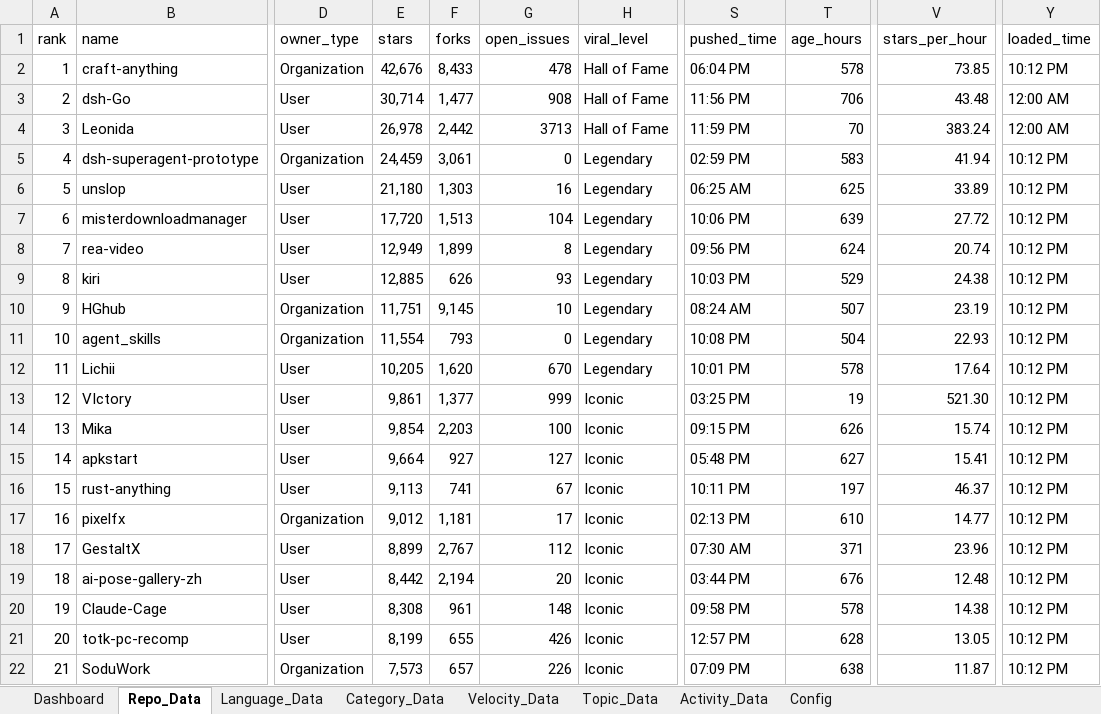
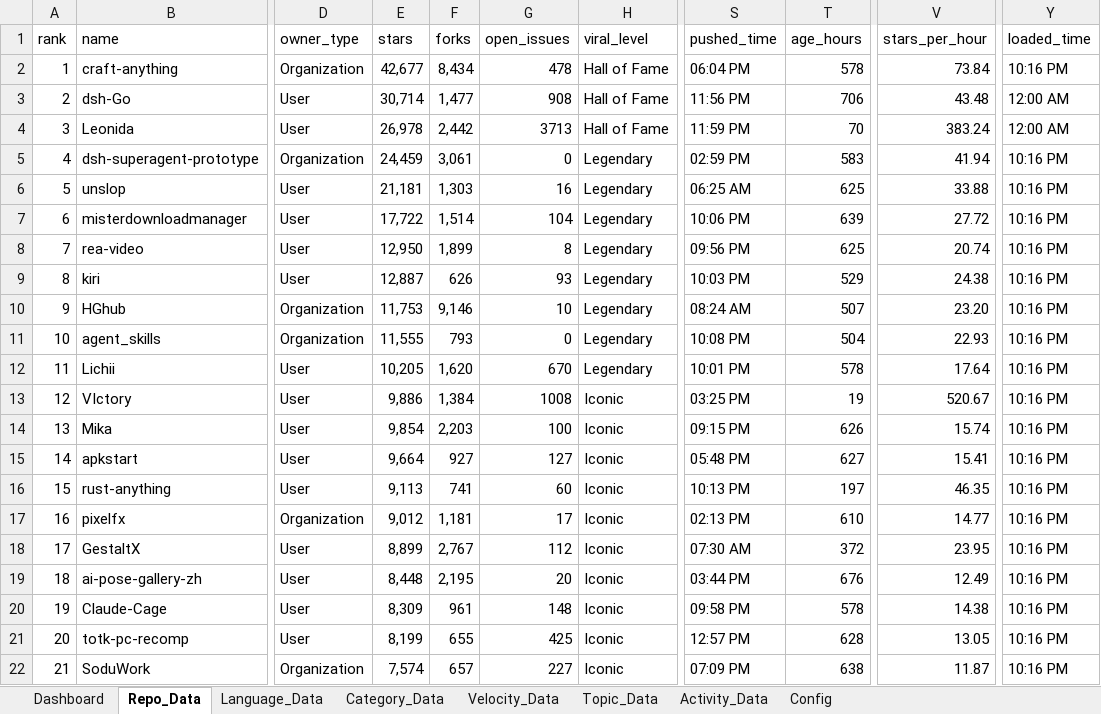
Before and after one commit to DishantBhere/GitHub-ETL-Engine-V2, an Excel workbook: GitHub_Trending_Dashboard.xlsx, sheet Repo_Data, drawn as a sheet; only a part is shown, gaps mark what is left out; values as stored, in another font and other column widths than the file's, no borders; table styles not drawn; the diff covers the shown part only; the diff names each change by its address in the sheet, - before the commit and + after, or states it on an @@ line.

```diff
--- a/GitHub_Trending_Dashboard.xlsx (sheet Repo_Data)
+++ b/GitHub_Trending_Dashboard.xlsx (sheet Repo_Data)
-E2 (stars): 42,676
+E2 (stars): 42,677
-F2 (forks): 8,433
+F2 (forks): 8,434
-V2 (stars_per_hour): 73.85
+V2 (stars_per_hour): 73.84
-Y2 (loaded_time): 10:12 PM
+Y2 (loaded_time): 10:16 PM
-Y5:Y22 (loaded_time): 10:12 PM
+Y5:Y22 (loaded_time): 10:16 PM
-E6 (stars): 21,180
+E6 (stars): 21,181
-V6 (stars_per_hour): 33.89
+V6 (stars_per_hour): 33.88
-E7 (stars): 17,720
+E7 (stars): 17,722
-F7 (forks): 1,513
+F7 (forks): 1,514
-E8 (stars): 12,949
+E8 (stars): 12,950
-T8 (age_hours): 624
+T8 (age_hours): 625
-E9 (stars): 12,885
+E9 (stars): 12,887
-E10 (stars): 11,751
+E10 (stars): 11,753
-F10 (forks): 9,145
+F10 (forks): 9,146
-V10 (stars_per_hour): 23.19
+V10 (stars_per_hour): 23.20
-E11 (stars): 11,554
+E11 (stars): 11,555
-E13 (stars): 9,861
+E13 (stars): 9,886
-F13 (forks): 1,377
+F13 (forks): 1,384
-G13 (open_issues): 999
+G13 (open_issues): 1008
-V13 (stars_per_hour): 521.30
+V13 (stars_per_hour): 520.67
-G16 (open_issues): 67
+G16 (open_issues): 60
-S16 (pushed_time): 10:11 PM
+S16 (pushed_time): 10:13 PM
-V16 (stars_per_hour): 46.37
+V16 (stars_per_hour): 46.35
-T18 (age_hours): 371
+T18 (age_hours): 372
-V18 (stars_per_hour): 23.96
+V18 (stars_per_hour): 23.95
-E19 (stars): 8,442
+E19 (stars): 8,448
-F19 (forks): 2,194
+F19 (forks): 2,195
-V19 (stars_per_hour): 12.48
+V19 (stars_per_hour): 12.49
-E20 (stars): 8,308
+E20 (stars): 8,309
-G21 (open_issues): 426
+G21 (open_issues): 425
-E22 (stars): 7,573
+E22 (stars): 7,574
-G22 (open_issues): 226
+G22 (open_issues): 227
```
Also changed, not shown: 1081 edited cells elsewhere in this sheet, sheet Language_Data, sheet Velocity_Data, sheet Topic_Data, sheet Config, 5 other files.
